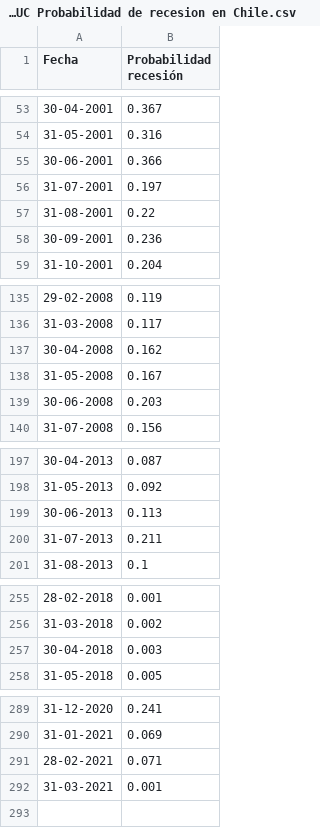
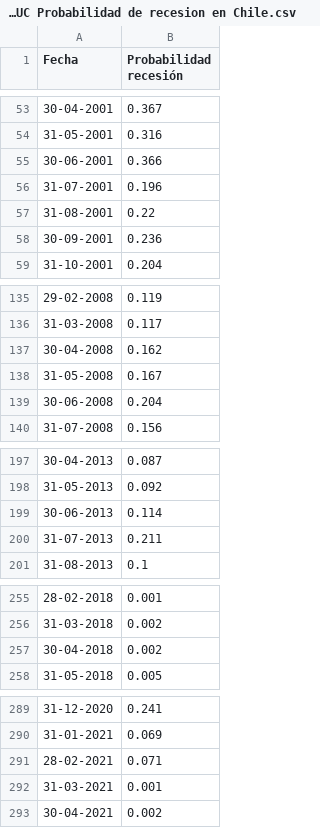
Before and after one commit to percepcioneseconomicas/indices, a CSV file: Clapes UC Probabilidad de recesion en Chile.csv, drawn as a sheet; only a part is shown, gaps mark what is left out; the diff covers the shown part only.

```diff
--- a/Clapes UC Probabilidad de recesion en Chile.csv
+++ b/Clapes UC Probabilidad de recesion en Chile.csv
@@ -55,3 +55,3 @@
 30-06-2001,0.366
-31-07-2001,0.197
+31-07-2001,0.196
 31-08-2001,0.22
@@ -138,3 +138,3 @@
 31-05-2008,0.167
-30-06-2008,0.203
+30-06-2008,0.204
 31-07-2008,0.156
@@ -198,3 +198,3 @@
 31-05-2013,0.092
-30-06-2013,0.113
+30-06-2013,0.114
 31-07-2013,0.211
@@ -256,3 +256,3 @@
 31-03-2018,0.002
-30-04-2018,0.003
+30-04-2018,0.002
 31-05-2018,0.005
@@ -292 +292,2 @@
 31-03-2021,0.001
+30-04-2021,0.002
```
Also changed, not shown: 1 edited cell elsewhere in this file, Clapes UC EPU.csv, Clapes UC IEC Coyuntura.csv.
